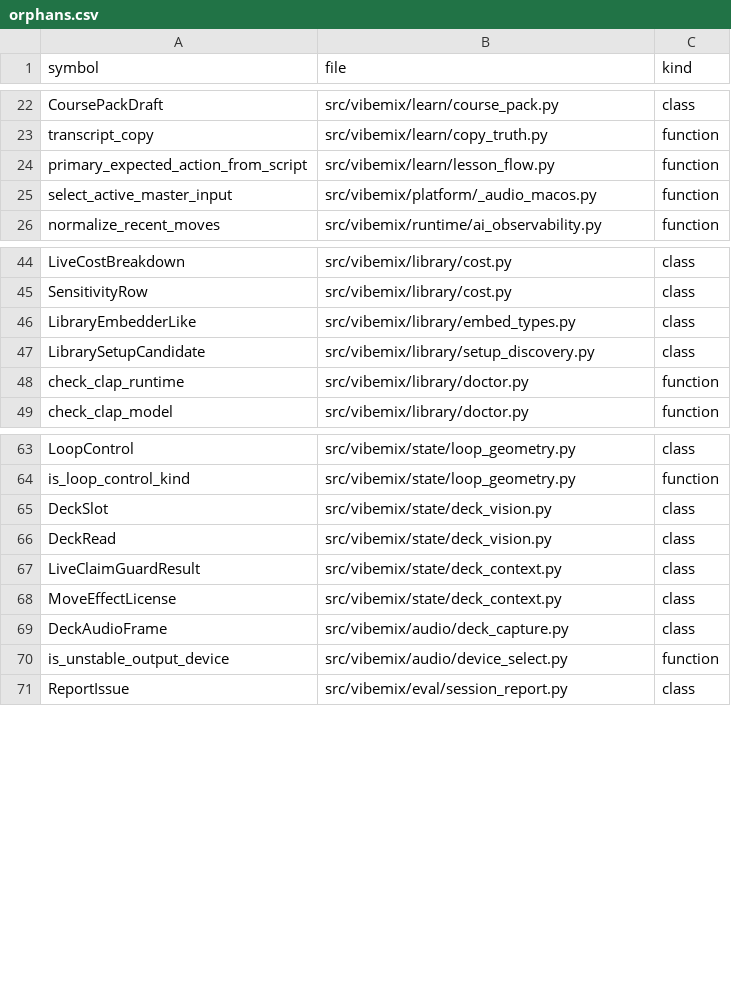
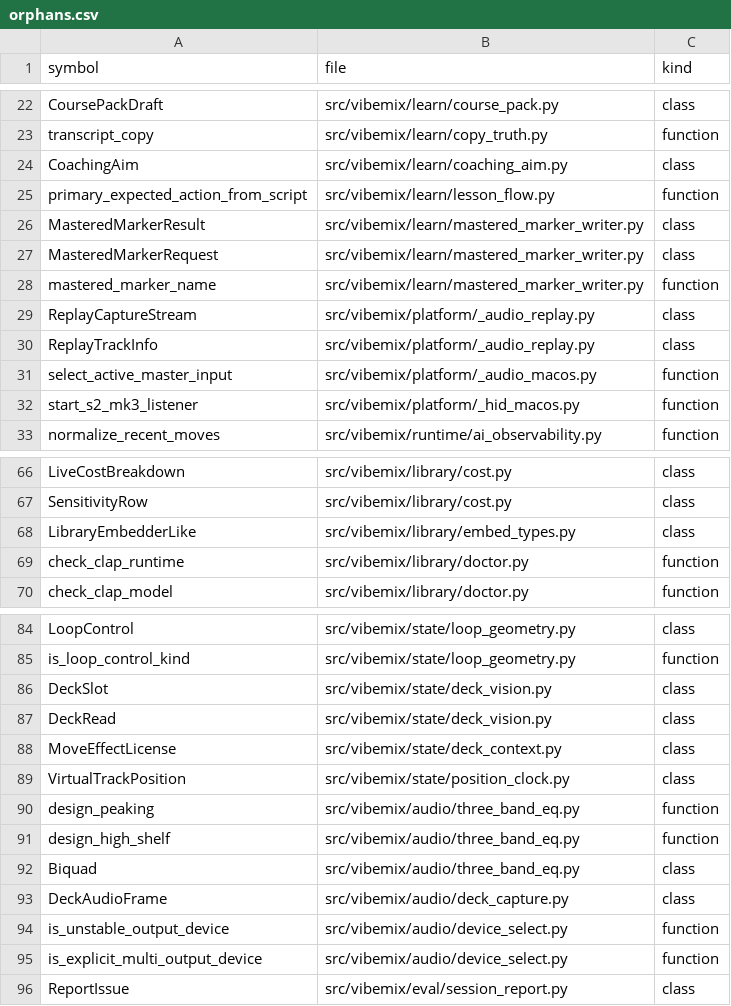
Before and after one commit to ozzaii/vibemix, a CSV file: .planning/codebase/orphans.csv, drawn as a sheet; only a part is shown, gaps mark what is left out; the diff covers the shown part only.

```diff
--- a/.planning/codebase/orphans.csv
+++ b/.planning/codebase/orphans.csv
@@ -23,4 +23,11 @@ CoursePackDraft,src/vibemix/learn/course_pack.py,class
 transcript_copy,src/vibemix/learn/copy_truth.py,function
+CoachingAim,src/vibemix/learn/coaching_aim.py,class
 primary_expected_action_from_script,src/vibemix/learn/lesson_flow.py,function
+MasteredMarkerResult,src/vibemix/learn/mastered_marker_writer.py,class
+MasteredMarkerRequest,src/vibemix/learn/mastered_marker_writer.py,class
+mastered_marker_name,src/vibemix/learn/mastered_marker_writer.py,function
+ReplayCaptureStream,src/vibemix/platform/_audio_replay.py,class
+ReplayTrackInfo,src/vibemix/platform/_audio_replay.py,class
 select_active_master_input,src/vibemix/platform/_audio_macos.py,function
+start_s2_mk3_listener,src/vibemix/platform/_hid_macos.py,function
 normalize_recent_moves,src/vibemix/runtime/ai_observability.py,function
@@ -46,3 +68,2 @@ SensitivityRow,src/vibemix/library/cost.py,class
 LibraryEmbedderLike,src/vibemix/library/embed_types.py,class
-LibrarySetupCandidate,src/vibemix/library/setup_discovery.py,class
 check_clap_runtime,src/vibemix/library/doctor.py,function
@@ -66,6 +87,10 @@ DeckSlot,src/vibemix/state/deck_vision.py,class
 DeckRead,src/vibemix/state/deck_vision.py,class
-LiveClaimGuardResult,src/vibemix/state/deck_context.py,class
 MoveEffectLicense,src/vibemix/state/deck_context.py,class
+VirtualTrackPosition,src/vibemix/state/position_clock.py,class
+design_peaking,src/vibemix/audio/three_band_eq.py,function
+design_high_shelf,src/vibemix/audio/three_band_eq.py,function
+Biquad,src/vibemix/audio/three_band_eq.py,class
 DeckAudioFrame,src/vibemix/audio/deck_capture.py,class
 is_unstable_output_device,src/vibemix/audio/device_select.py,function
+is_explicit_multi_output_device,src/vibemix/audio/device_select.py,function
 ReportIssue,src/vibemix/eval/session_report.py,class
```
Also changed, not shown: 16 added rows, 2 removed rows and 2 edited cells elsewhere in this file.
